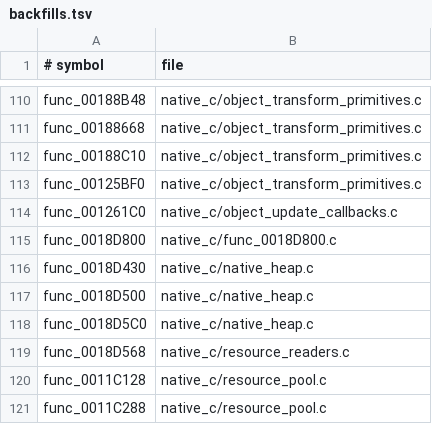
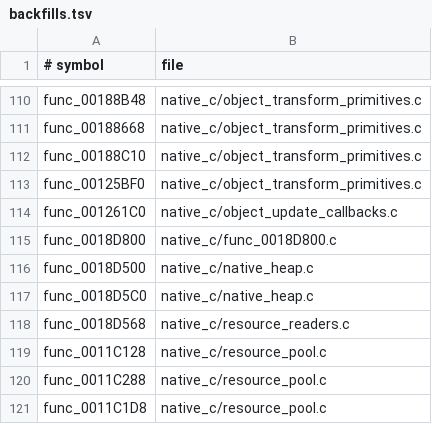
Before and after one commit to OpenThievius/OpenThievius, a TSV file: port/game/sly1-us/hand/backfills.tsv, drawn as a sheet; only a part is shown, gaps mark what is left out; the shorter side is filled out with more unchanged rows; the diff names each change by its address in the sheet, - before the commit and + after, or states it on an @@ line.

```diff
--- a/port/game/sly1-us/hand/backfills.tsv
+++ b/port/game/sly1-us/hand/backfills.tsv
-row 116: func_0018D430 | native_c/native_heap.c
```
Also changed, not shown: port/game/sly1-us/hand/overrides.tsv, 7 other files.
